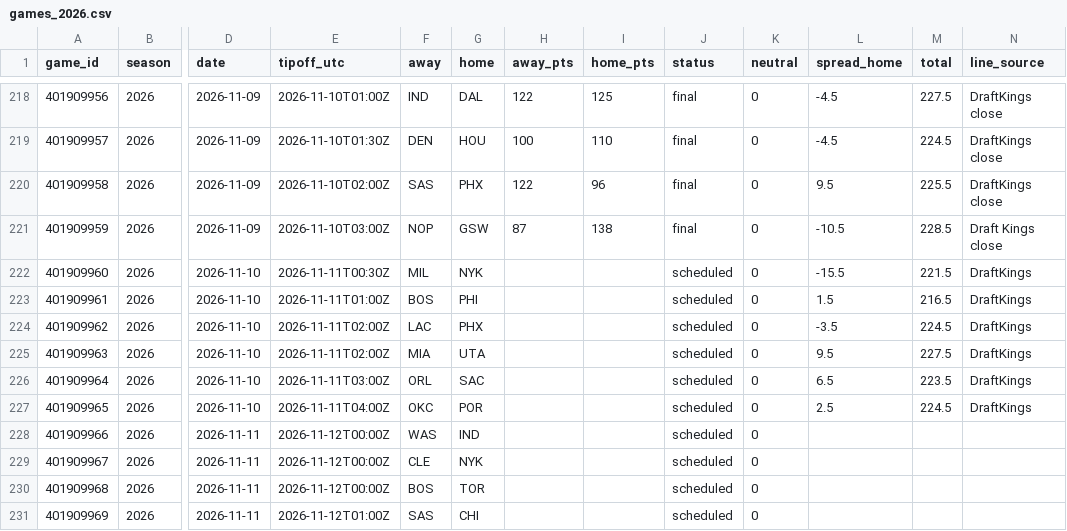
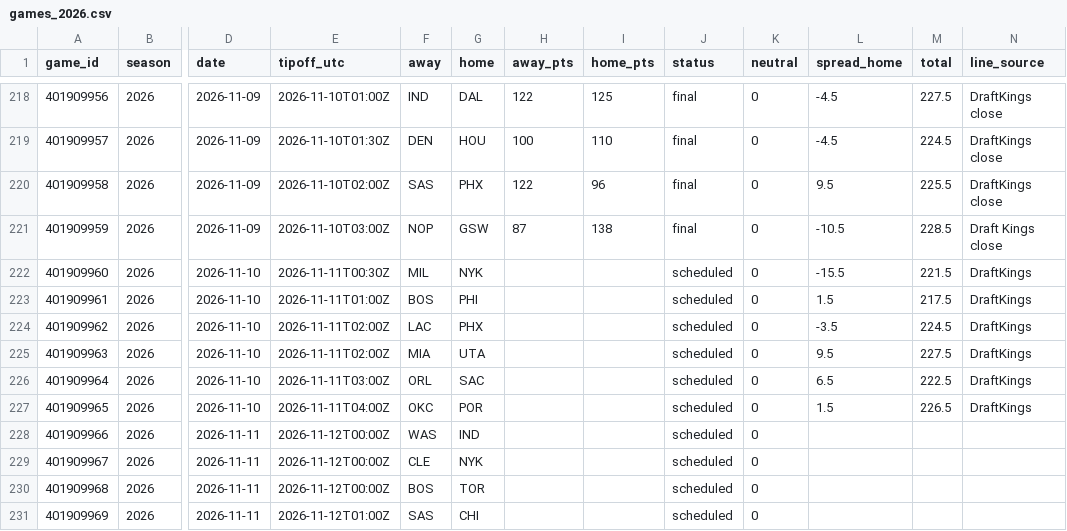
Before and after one commit to adnwkr/KalshiAgent, a CSV file: nba-kalshi/data/results/games_2026.csv, drawn as a sheet; only a part is shown, gaps mark what is left out; the diff names each change by its address in the sheet, - before the commit and + after, or states it on an @@ line.

```diff
--- a/nba-kalshi/data/results/games_2026.csv
+++ b/nba-kalshi/data/results/games_2026.csv
-M223 (total): 216.5
+M223 (total): 217.5
-M226 (total): 223.5
+M226 (total): 222.5
-L227 (spread_home): 2.5
+L227 (spread_home): 1.5
-M227 (total): 224.5
+M227 (total): 226.5
```
Also changed, not shown: 13 other files.
